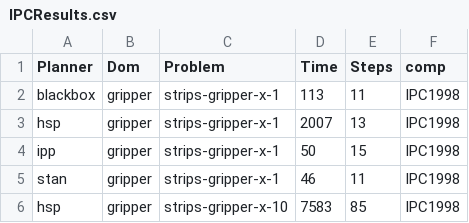
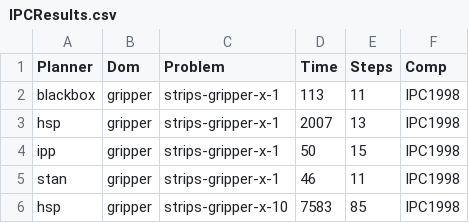
Before and after one commit to ppGodel/PlanningGraphs, a CSV file: IPCResults.csv, drawn as a sheet; only a part is shown.

```diff
--- a/IPCResults.csv
+++ b/IPCResults.csv
@@ -1,2 +1,2 @@
-Planner,Dom,Problem,Time,Steps,comp
+Planner,Dom,Problem,Time,Steps,Comp
 blackbox,gripper,strips-gripper-x-1,113,11,IPC1998
```
Also changed, not shown: 6 other files.
